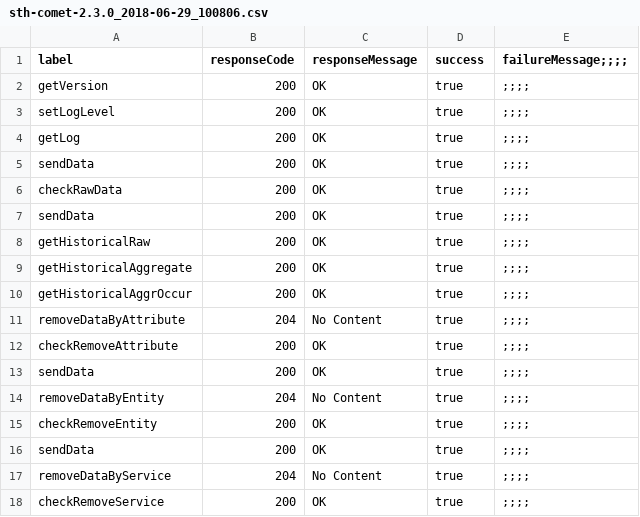
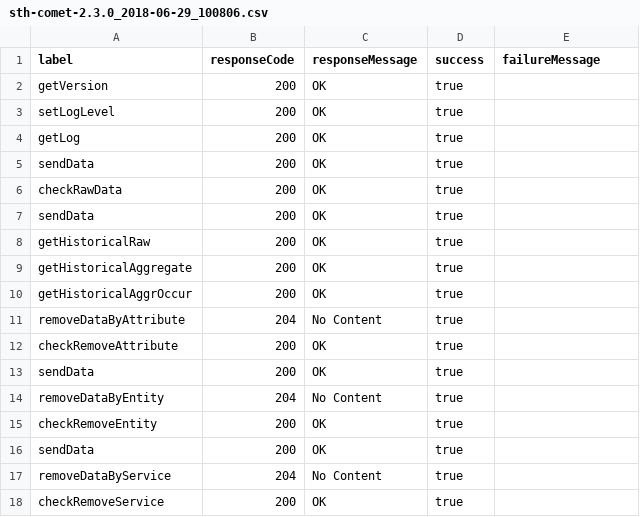
Before and after one commit to FIWARE/test.Functional, a CSV file: API.test/data.STH-Comet/2.3.0/results/sth-comet-2.3.0_2018-06-29_100806.csv, drawn as a sheet.

Commit message:
Update results

```diff
--- a/API.test/data.STH-Comet/2.3.0/results/sth-comet-2.3.0_2018-06-29_100806.csv
+++ b/API.test/data.STH-Comet/2.3.0/results/sth-comet-2.3.0_2018-06-29_100806.csv
@@ -1,18 +1,18 @@
-label,responseCode,responseMessage,success,failureMessage;;;;
-getVersion,200,OK,true,;;;;
-setLogLevel,200,OK,true,;;;;
-getLog,200,OK,true,;;;;
-sendData,200,OK,true,;;;;
-checkRawData,200,OK,true,;;;;
-sendData,200,OK,true,;;;;
-getHistoricalRaw,200,OK,true,;;;;
-getHistoricalAggregate,200,OK,true,;;;;
-getHistoricalAggrOccur,200,OK,true,;;;;
-removeDataByAttribute,204,No Content,true,;;;;
-checkRemoveAttribute,200,OK,true,;;;;
-sendData,200,OK,true,;;;;
-removeDataByEntity,204,No Content,true,;;;;
-checkRemoveEntity,200,OK,true,;;;;
-sendData,200,OK,true,;;;;
-removeDataByService,204,No Content,true,;;;;
-checkRemoveService,200,OK,true,;;;;
+label,responseCode,responseMessage,success,failureMessage
+getVersion,200,OK,true,
+setLogLevel,200,OK,true,
+getLog,200,OK,true,
+sendData,200,OK,true,
+checkRawData,200,OK,true,
+sendData,200,OK,true,
+getHistoricalRaw,200,OK,true,
+getHistoricalAggregate,200,OK,true,
+getHistoricalAggrOccur,200,OK,true,
+removeDataByAttribute,204,No Content,true,
+checkRemoveAttribute,200,OK,true,
+sendData,200,OK,true,
+removeDataByEntity,204,No Content,true,
+checkRemoveEntity,200,OK,true,
+sendData,200,OK,true,
+removeDataByService,204,No Content,true,
+checkRemoveService,200,OK,true,
```
